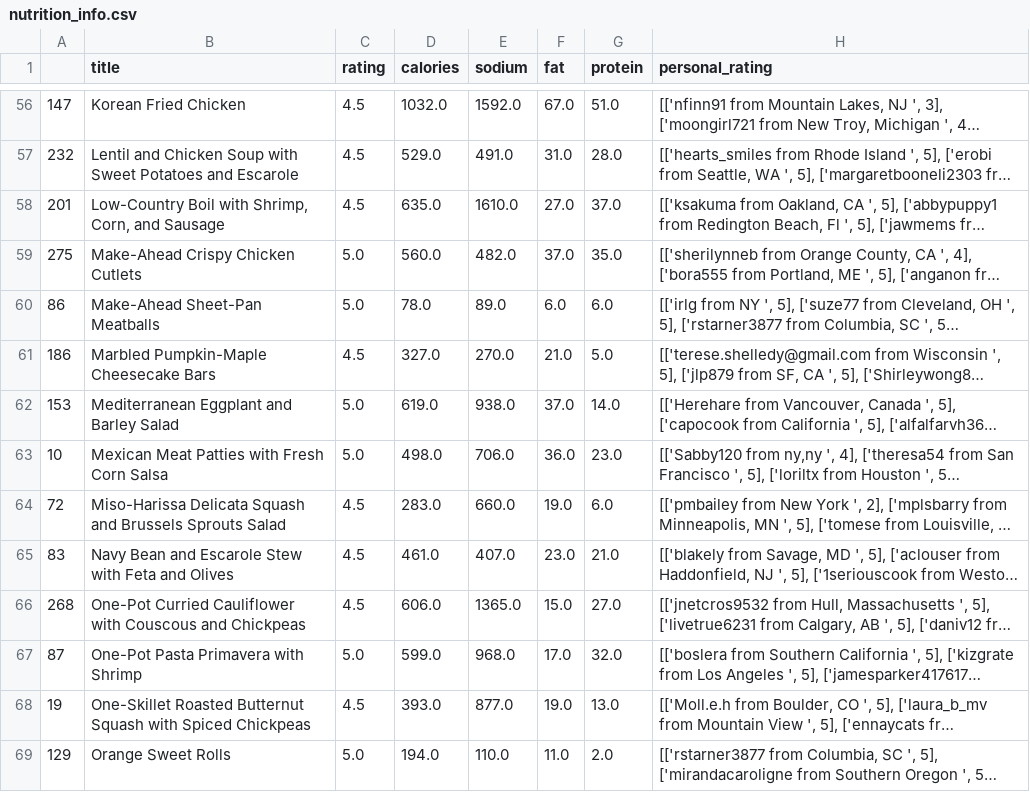
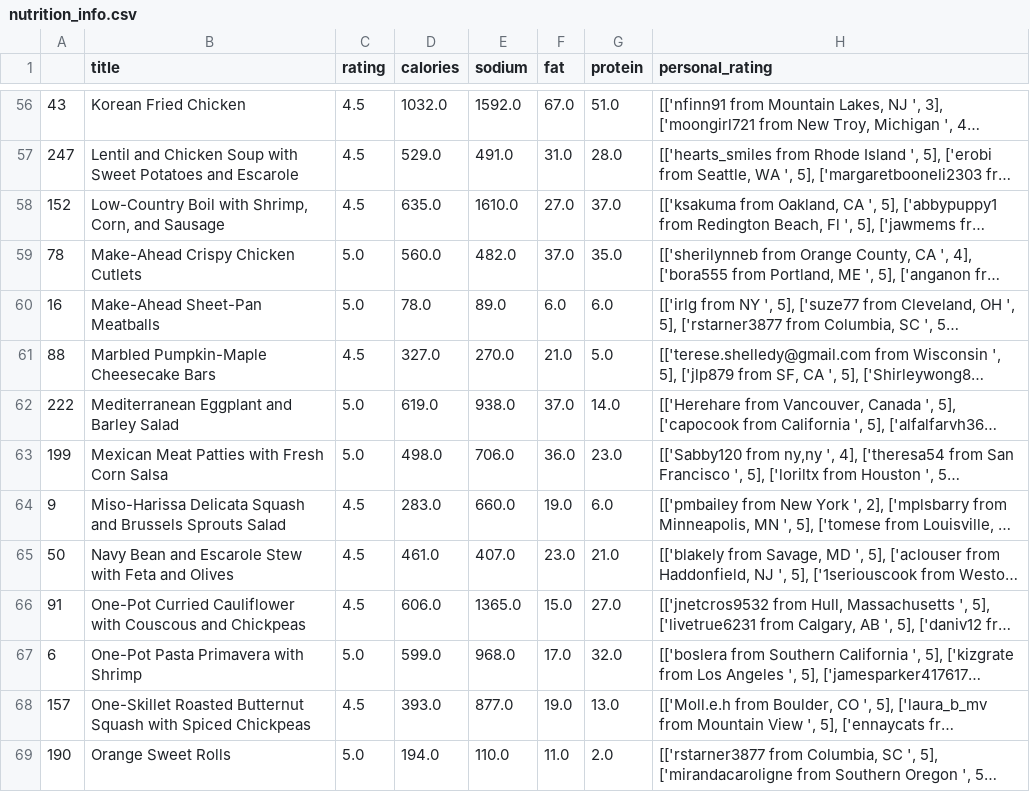
Before and after one commit to JianhangYin/ToolBox, a CSV file: resource/meal_problem/nutrition_info.csv, drawn as a sheet; only a part is shown, gaps mark what is left out; long unchanged cells end in …; the diff covers the shown part only; the diff names each change by its address in the sheet, - before the commit and + after, or states it on an @@ line.

```diff
--- a/resource/meal_problem/nutrition_info.csv
+++ b/resource/meal_problem/nutrition_info.csv
-A56: 147
+A56: 43
-A57: 232
+A57: 247
-A58: 201
+A58: 152
-A59: 275
+A59: 78
-A60: 86
+A60: 16
-A61: 186
+A61: 88
-A62: 153
+A62: 222
-A63: 10
+A63: 199
-A64: 72
+A64: 9
-A65: 83
+A65: 50
-A66: 268
+A66: 91
-A67: 87
+A67: 6
-A68: 19
+A68: 157
-A69: 129
+A69: 190
```
Also changed, not shown: 121 edited cells elsewhere in this file, 7 other files.
